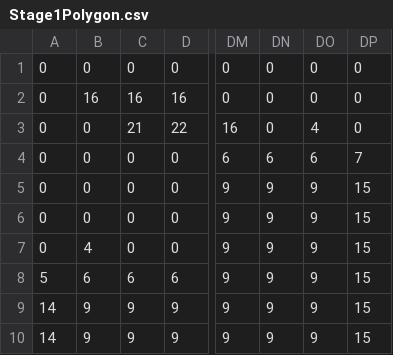
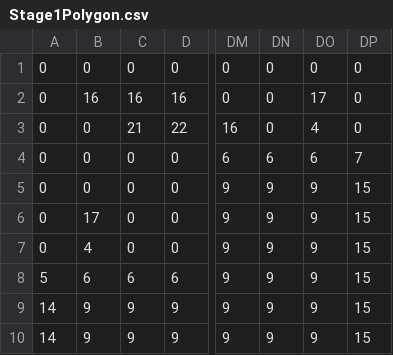
Before and after one commit to YoJitaku/Game, a CSV file: 吉田学園情報ビジネス専門学校_余時澤/個人制作2 2020-11/Code/Braves/Stage1Polygon.csv, drawn as a sheet; only a part is shown, gaps mark what is left out; the diff names each change by its address in the sheet, - before the commit and + after, or states it on an @@ line.

```diff
--- a/吉田学園情報ビジネス専門学校_余時澤/個人制作2 2020-11/Code/Braves/Stage1Polygon.csv
+++ b/吉田学園情報ビジネス専門学校_余時澤/個人制作2 2020-11/Code/Braves/Stage1Polygon.csv
-DO2: 0
+DO2: 17
-B6: 0
+B6: 17
```
Also changed, not shown: 吉田学園情報ビジネス専門学校_余時澤/個人制作2 2020-11/Code/Braves/MenuPolygon.csv, 吉田学園情報ビジネス専門学校_余時澤/個人制作2 2020-11/Code/Braves/Stage2Polygon.csv, 29 other files.
